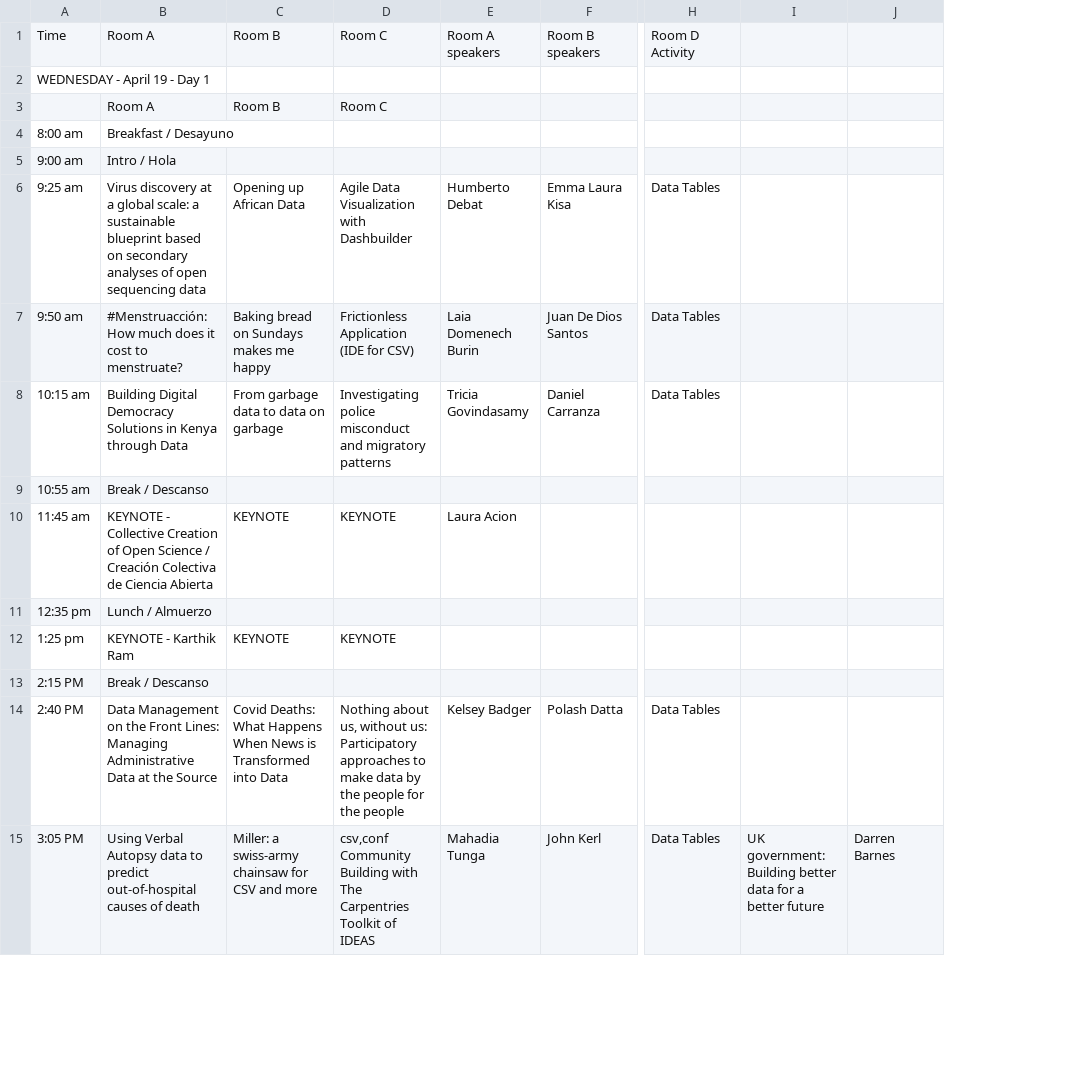
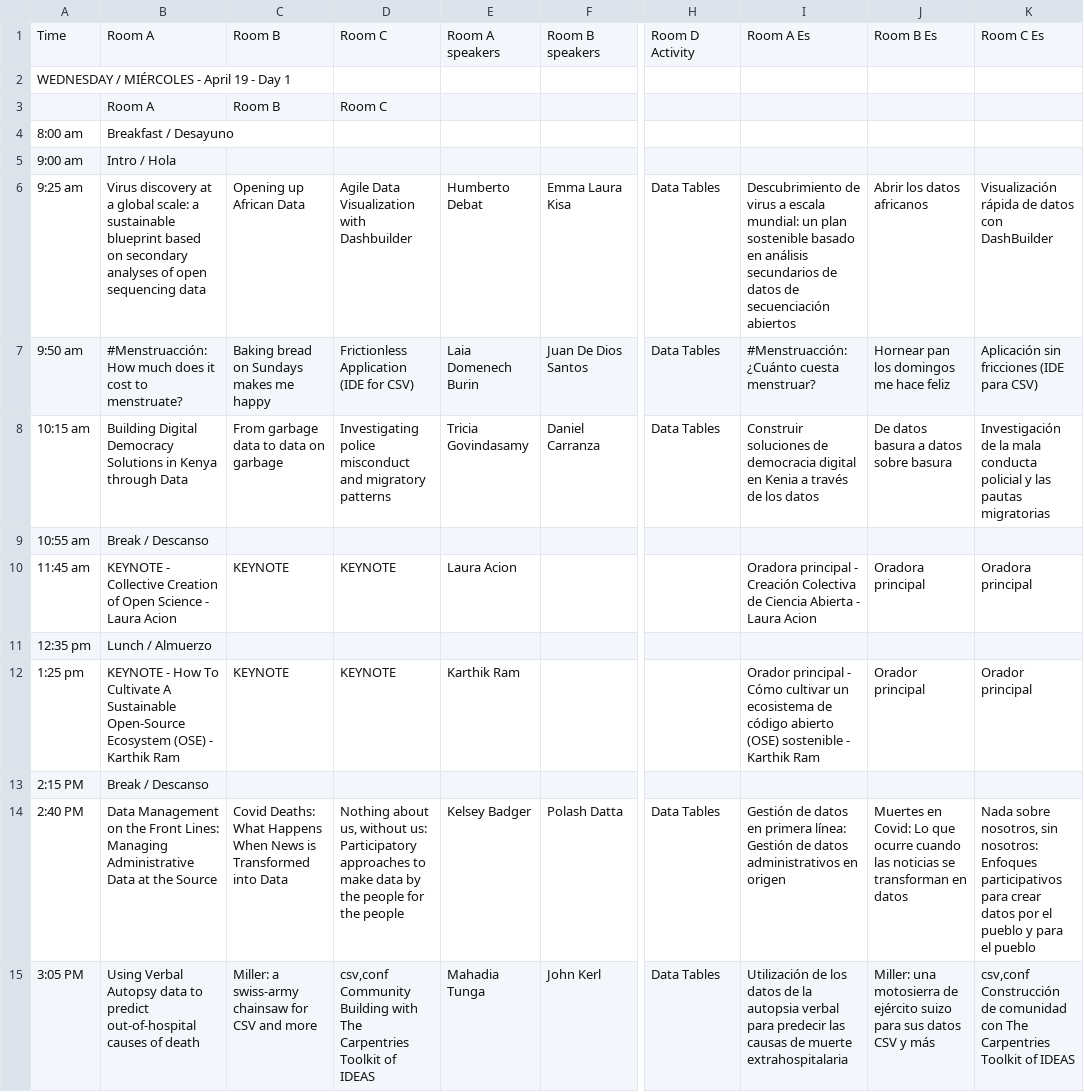
Before and after one commit to csvconf/csvconf.com, a CSV file: _data/2023_schedule.csv, drawn as a sheet; only a part is shown, gaps mark what is left out; removed rows and columns are numbered as before the commit, all else as after; the diff covers the shown part only; the diff names each change by its address in the sheet, - before the commit and + after, or states it on an @@ line.

Commit message:
adds Spanish translations

```diff
--- a/_data/2023_schedule.csv
+++ b/_data/2023_schedule.csv
-column I, row 15: UK government: Building better data for a better future
-column J, row 15: Darren Barnes
+column I, rows 1-15: Room A Es |  |  |  |  | Descubrimiento de virus a escala mundial: un plan sostenible basado en análisis secundarios de datos de secuenciación abiertos | #Menstruacción: ¿Cuánto cuesta menstruar? | Construir soluciones de democracia digital en Kenia a través de los datos |  | Oradora principal - Creación Colectiva de Ciencia Abierta - Laura Acion |  | Orador principal - Cómo cultivar un ecosistema de código abierto (OSE) sostenible - Karthik Ram |  | Gestión de datos en primera línea: Gestión de datos administrativos en origen | Utilización de los datos de la autopsia verbal para predecir las causas de muerte extrahospitalaria
+column J, rows 1-15: Room B Es |  |  |  |  | Abrir los datos africanos | Hornear pan los domingos me hace feliz | De datos basura a datos sobre basura |  | Oradora principal |  | Orador principal |  | Muertes en Covid: Lo que ocurre cuando las noticias se transforman en datos | Miller: una motosierra de ejército suizo para sus datos CSV y más
+column K, rows 1-15: Room C Es |  |  |  |  | Visualización rápida de datos con DashBuilder | Aplicación sin fricciones (IDE para CSV) | Investigación de la mala conducta policial y las pautas migratorias |  | Oradora principal |  | Orador principal |  | Nada sobre nosotros, sin nosotros: Enfoques participativos para crear datos por el pueblo y para el pueblo | csv,conf Construcción de comunidad con The Carpentries Toolkit of IDEAS
-A2: WEDNESDAY - April 19 - Day 1
+A2: WEDNESDAY / MIÉRCOLES - April 19 - Day 1
-B10: …Open Science / Creación Colectiva de Ciencia Abierta
+B10: …Open Science - Laura Acion
-B12: KEYNOTE - Karthik Ram
+B12: KEYNOTE - How To Cultivate A Sustainable Open-Source Ecosystem (OSE) - Karthik Ram
-E12: (empty)
+E12: Karthik Ram
```
Also changed, not shown: 11 edited cells elsewhere in this file, 3 other files.
